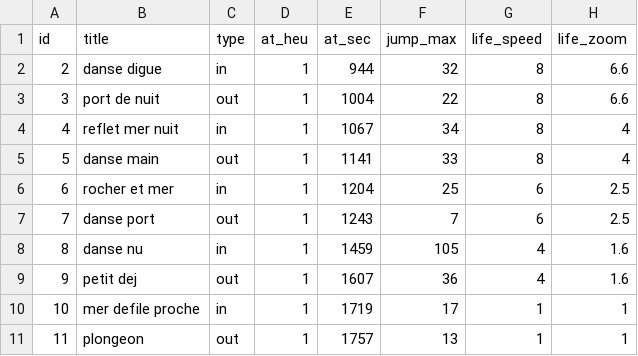
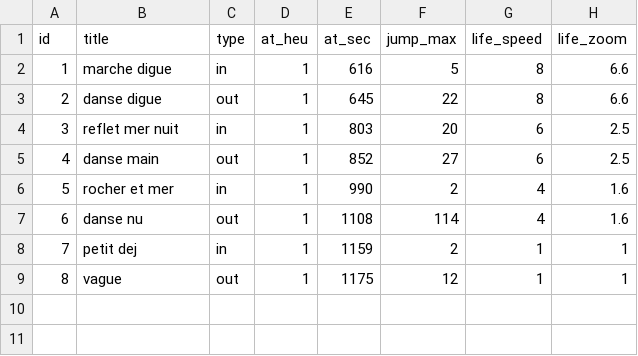
Before and after one commit to dcfvg/temporium, a CSV file: apps/interface/public/score.csv, drawn as a sheet; removed rows and columns are numbered as before the commit, all else as after; the diff names each change by its address in the sheet, - before the commit and + after, or states it on an @@ line.

```diff
--- a/apps/interface/public/score.csv
+++ b/apps/interface/public/score.csv
+row 2: 1 | marche digue | in | 1 | 616 | 5 | 8 | 6.6
-C3 (type): in
+C3 (type): out
-E3 (at_sec): 944
+E3 (at_sec): 645
-F3 (jump_max): 32
+F3 (jump_max): 22
-row 3: 3 | port de nuit | out | 1 | 1004 | 22 | 8 | 6.6
@@ column A (id) renumbered from row 4 down @@
-E4 (at_sec): 1067
+E4 (at_sec): 803
-F4 (jump_max): 34
+F4 (jump_max): 20
-G4:G5 (life_speed): 8
+G4:G5 (life_speed): 6
-H4:H5 (life_zoom): 4
+H4:H5 (life_zoom): 2.5
-E5 (at_sec): 1141
+E5 (at_sec): 852
-F5 (jump_max): 33
+F5 (jump_max): 27
-E6 (at_sec): 1204
+E6 (at_sec): 990
-F6 (jump_max): 25
+F6 (jump_max): 2
-G6 (life_speed): 6
+G6 (life_speed): 4
-H6 (life_zoom): 2.5
+H6 (life_zoom): 1.6
-row 7: 7 | danse port | out | 1 | 1243 | 7 | 6 | 2.5
-C7 (type): in
+C7 (type): out
-E7 (at_sec): 1459
+E7 (at_sec): 1108
-F7 (jump_max): 105
+F7 (jump_max): 114
-C8 (type): out
+C8 (type): in
-E8 (at_sec): 1607
+E8 (at_sec): 1159
-F8 (jump_max): 36
+F8 (jump_max): 2
-G8 (life_speed): 4
+G8 (life_speed): 1
-H8 (life_zoom): 1.6
+H8 (life_zoom): 1
-row 10: 10 | mer defile proche | in | 1 | 1719 | 17 | 1 | 1
-B9 (title): plongeon
+B9 (title): vague
-E9 (at_sec): 1757
+E9 (at_sec): 1175
-F9 (jump_max): 13
+F9 (jump_max): 12
```
Also changed, not shown: 17 other files.
